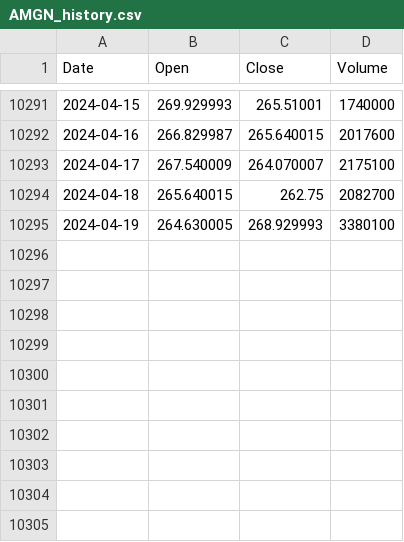
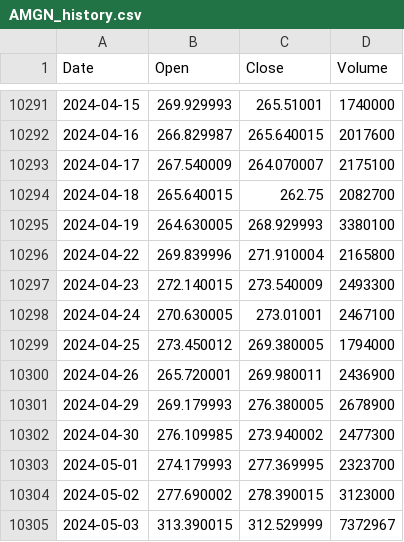
Before and after one commit to fisand08/stock_monitor, a CSV file: stock_data/AMGN_history.csv, drawn as a sheet; only a part is shown, gaps mark what is left out.

```diff
--- a/stock_data/AMGN_history.csv
+++ b/stock_data/AMGN_history.csv
@@ -10295 +10295,11 @@ Date,Open,Close,Volume
 2024-04-19,264.630005,268.929993,3380100
+2024-04-22,269.839996,271.910004,2165800
+2024-04-23,272.140015,273.540009,2493300
+2024-04-24,270.630005,273.01001,2467100
+2024-04-25,273.450012,269.380005,1794000
+2024-04-26,265.720001,269.980011,2436900
+2024-04-29,269.179993,276.380005,2678900
+2024-04-30,276.109985,273.940002,2477300
+2024-05-01,274.179993,277.369995,2323700
+2024-05-02,277.690002,278.390015,3123000
+2024-05-03,313.390015,312.529999,7372967
```
Also changed, not shown: stock_data/AAPL_history.csv, stock_data/ABBV_history.csv, 20 other files.
